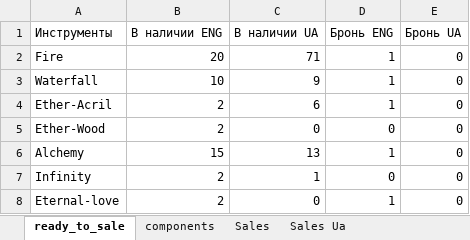
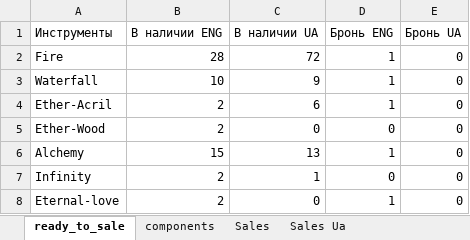
Before and after one commit to titoan/DiviyaSkladBot, an Excel workbook: data/dataTable.xlsx, sheet ready_to_sale, drawn as a sheet; values as stored, in another font and other column widths than the file's, no borders; the diff names each change by its address in the sheet, - before the commit and + after, or states it on an @@ line.

```diff
--- a/data/dataTable.xlsx (sheet ready_to_sale)
+++ b/data/dataTable.xlsx (sheet ready_to_sale)
-B2 (В наличии ENG): 20
+B2 (В наличии ENG): 28
-C2 (В наличии UA): 71
+C2 (В наличии UA): 72
```
Also changed, not shown: sheet components, 2 other files.
